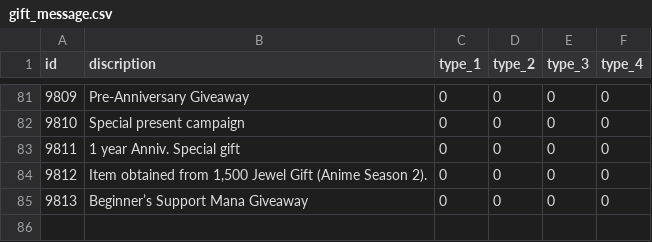
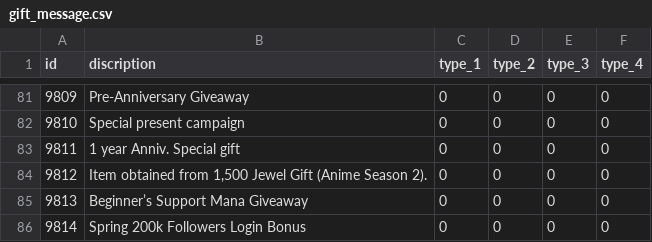
Before and after one commit to FabulousCupcake/en_redive_master_db_diff, a CSV file: gift_message.csv, drawn as a sheet; only a part is shown, gaps mark what is left out; the diff names each change by its address in the sheet, - before the commit and + after, or states it on an @@ line.

```diff
--- a/gift_message.csv
+++ b/gift_message.csv
+row 86: 9814 | Spring 200k Followers Login Bonus | 0 | 0 | 0 | 0
```
Also changed, not shown: experience_team.csv, 1 other file.
